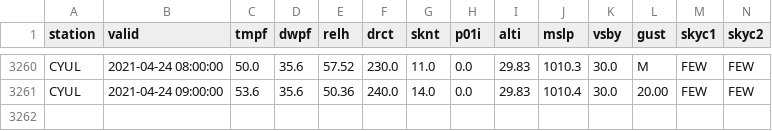
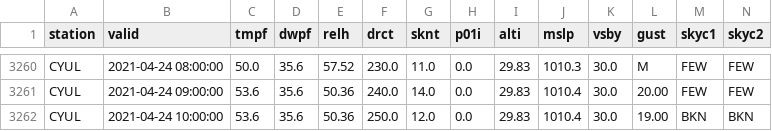
Before and after one commit to drdevinhopkins/210307, a CSV file: data/CYULweather.csv, drawn as a sheet; only a part is shown, gaps mark what is left out; rows hold the shown columns only; the diff names each change by its address in the sheet, - before the commit and + after, or states it on an @@ line.

```diff
--- a/data/CYULweather.csv
+++ b/data/CYULweather.csv
+row 3262: CYUL | 2021-04-24 10:00:00 | 53.6 | 35.6 | 50.36 | 250.0 | 12.0 | 0.0 | 29.83 | 1010.4 | 30.0 | 19.00 | BKN | BKN
```
Also changed, not shown: 1 other file.
